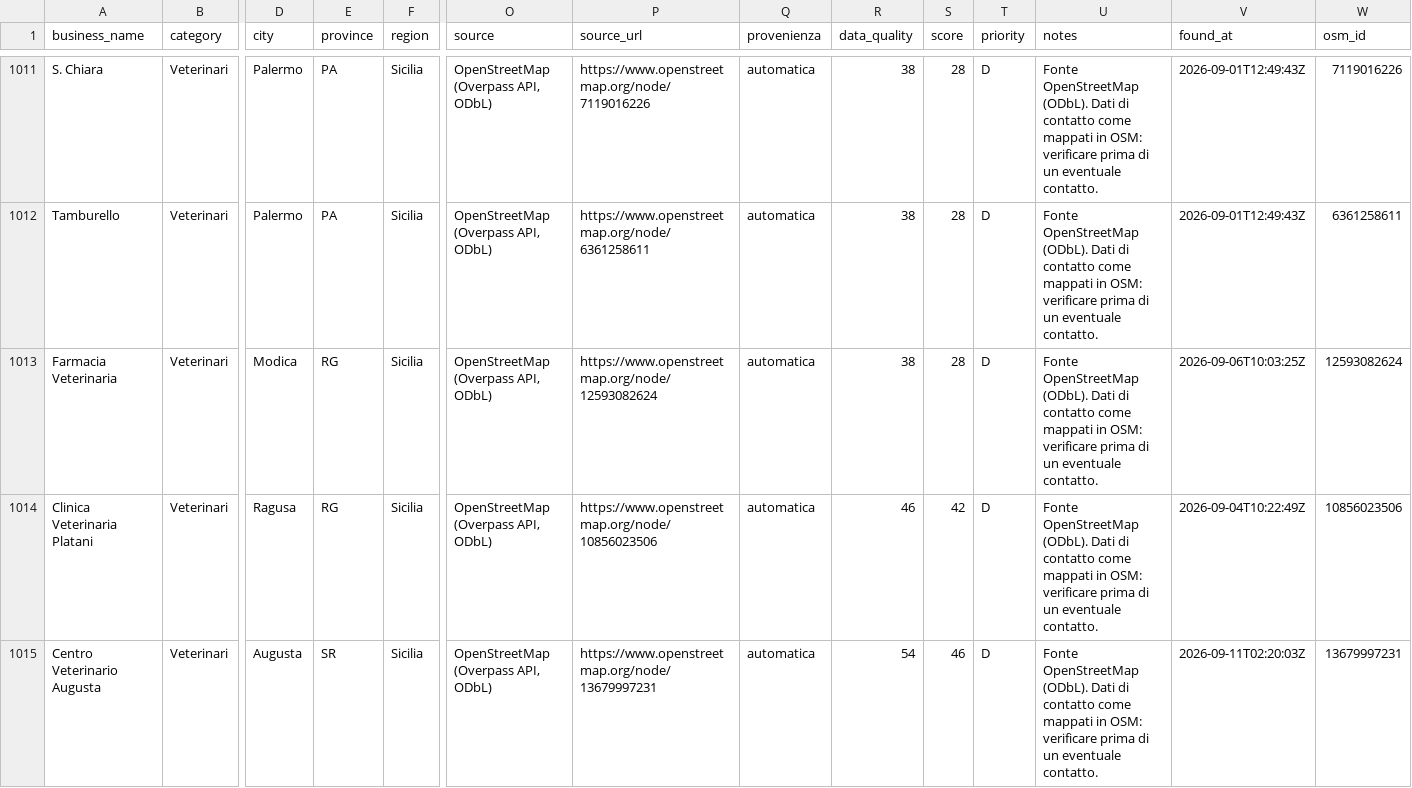
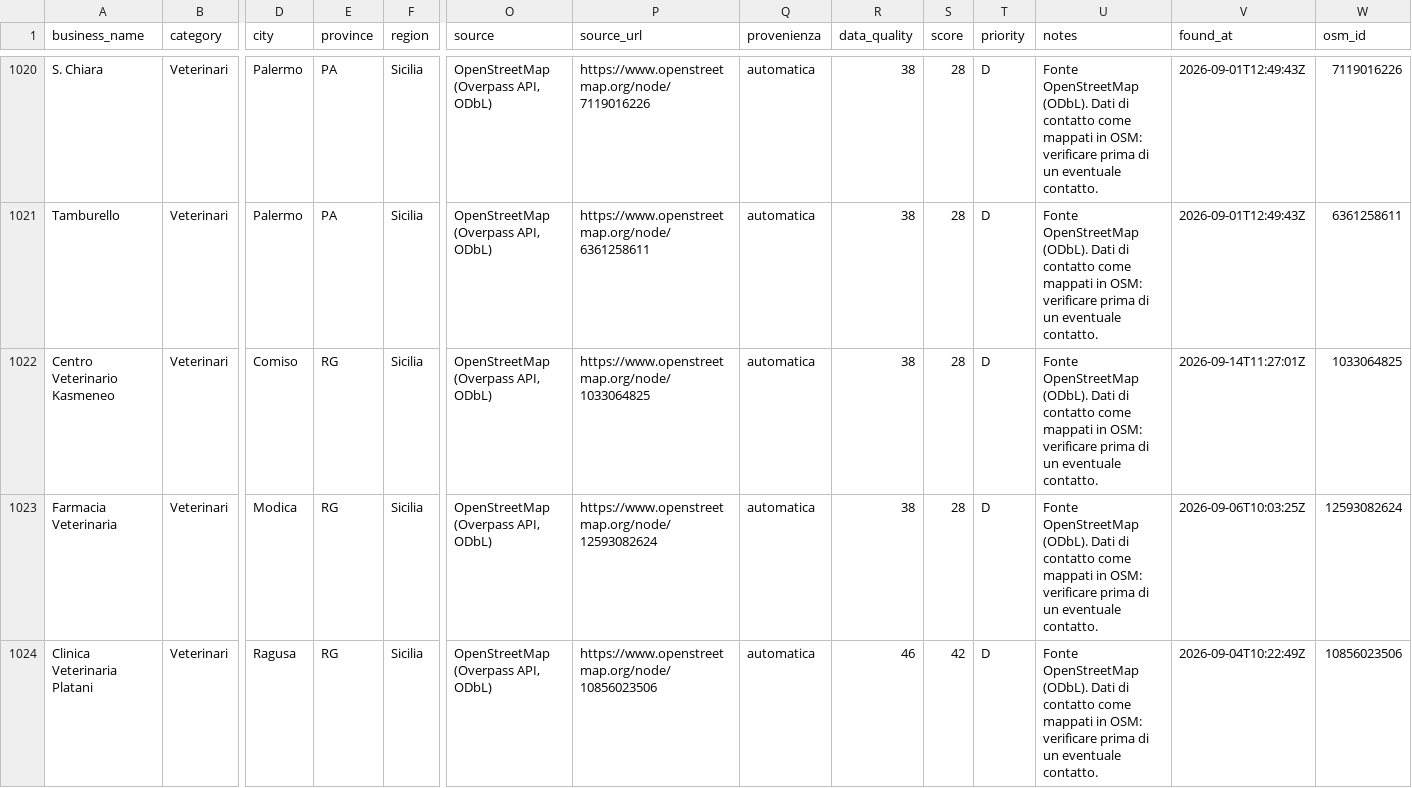
Before and after one commit to lucaiolienrico/prova, a CSV file: prospecting/output/petnote_prospects.csv, drawn as a sheet; only a part is shown, gaps mark what is left out; the shorter side is filled out with more unchanged rows; rows hold the shown columns only; the diff covers the shown part only; the diff names each change by its address in the sheet, - before the commit and + after, or states it on an @@ line.

```diff
--- a/prospecting/output/petnote_prospects.csv
+++ b/prospecting/output/petnote_prospects.csv
+row 1022: Centro Veterinario Kasmeneo | Veterinari | Comiso | RG | Sicilia | OpenStreetMap (Overpass API, ODbL) | https://www.openstreetmap.org/node/1033064825 | automatica | 38 | 28 | D | Fonte OpenStreetMap (ODbL). Dati di contatto come mappati in OSM: verificare prima di un eventuale contatto. | 2026-09-14T11:27:01Z | 1033064825
```
Also changed, not shown: 9 added rows elsewhere in this file, 11 other files.
